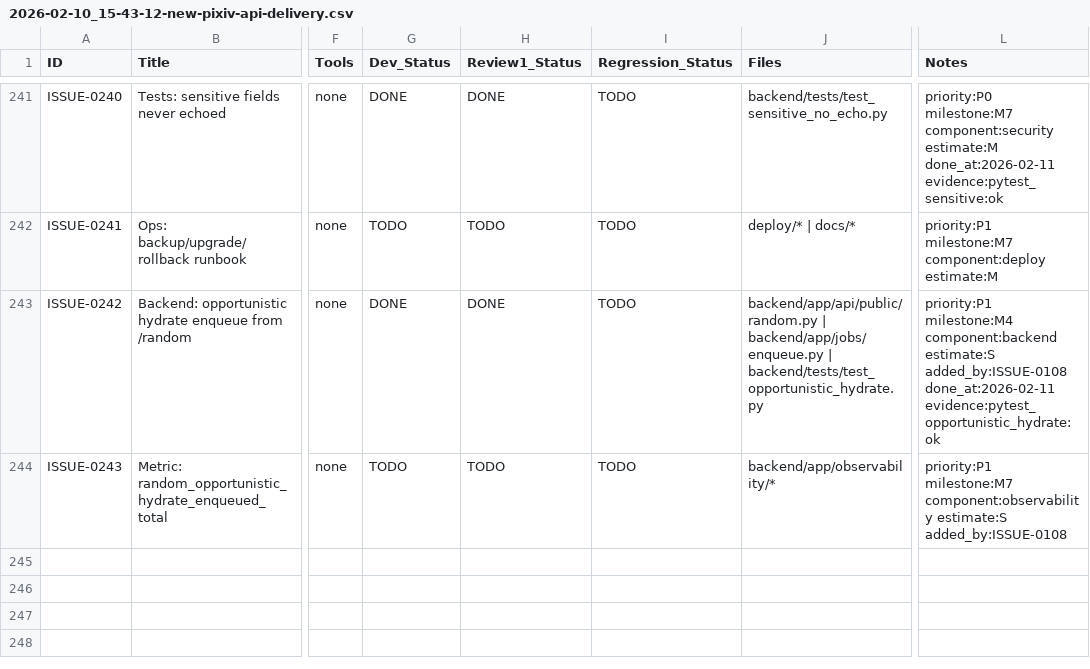
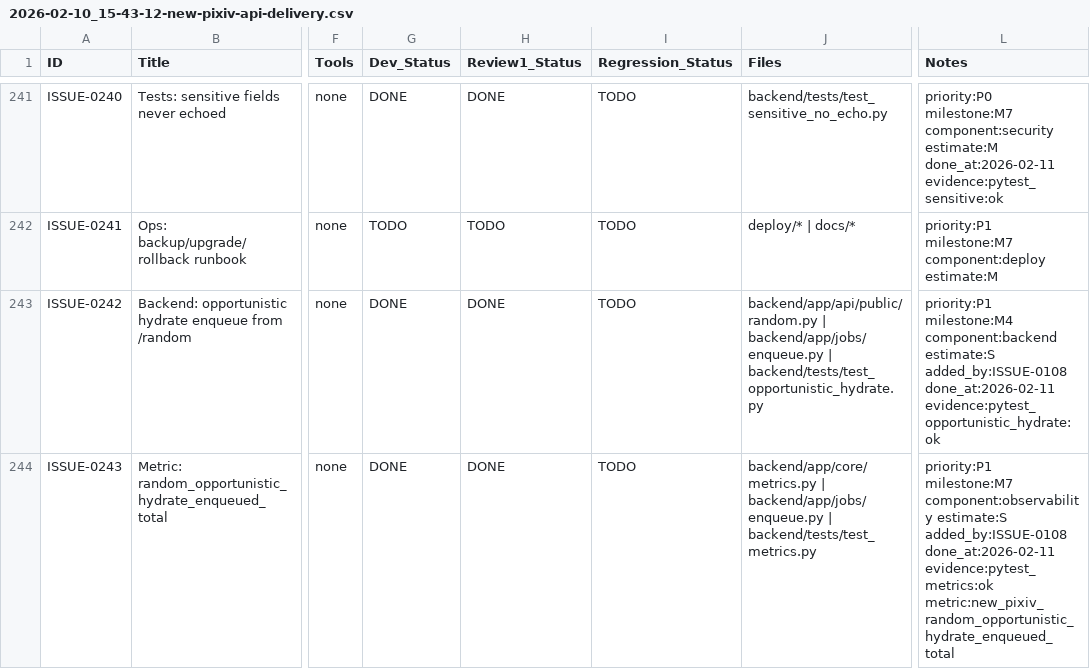
Before and after one commit to inliver233/random-mage, a CSV file: issues/2026-02-10_15-43-12-new-pixiv-api-delivery.csv, drawn as a sheet; only a part is shown, gaps mark what is left out; the diff names each change by its address in the sheet, - before the commit and + after, or states it on an @@ line.

Commit message:
[ISSUE-0243] Metric: random_opportunistic_hydrate_enqueued_total

```diff
--- a/issues/2026-02-10_15-43-12-new-pixiv-api-delivery.csv
+++ b/issues/2026-02-10_15-43-12-new-pixiv-api-delivery.csv
-G244 (Dev_Status): TODO
+G244 (Dev_Status): DONE
-H244 (Review1_Status): TODO
+H244 (Review1_Status): DONE
-J244 (Files): backend/app/observability/*
+J244 (Files): backend/app/core/metrics.py | backend/app/jobs/enqueue.py | backend/tests/test_metrics.py
-L244 (Notes): …estimate:S added_by:ISSUE-0108
+L244 (Notes): …estimate:S added_by:ISSUE-0108 done_at:2026-02-11 evidence:pytest_metrics:ok metric:new_pixiv_random_opportunistic_hydrate_enqueued_total
```
Also changed, not shown: 3 other files.
